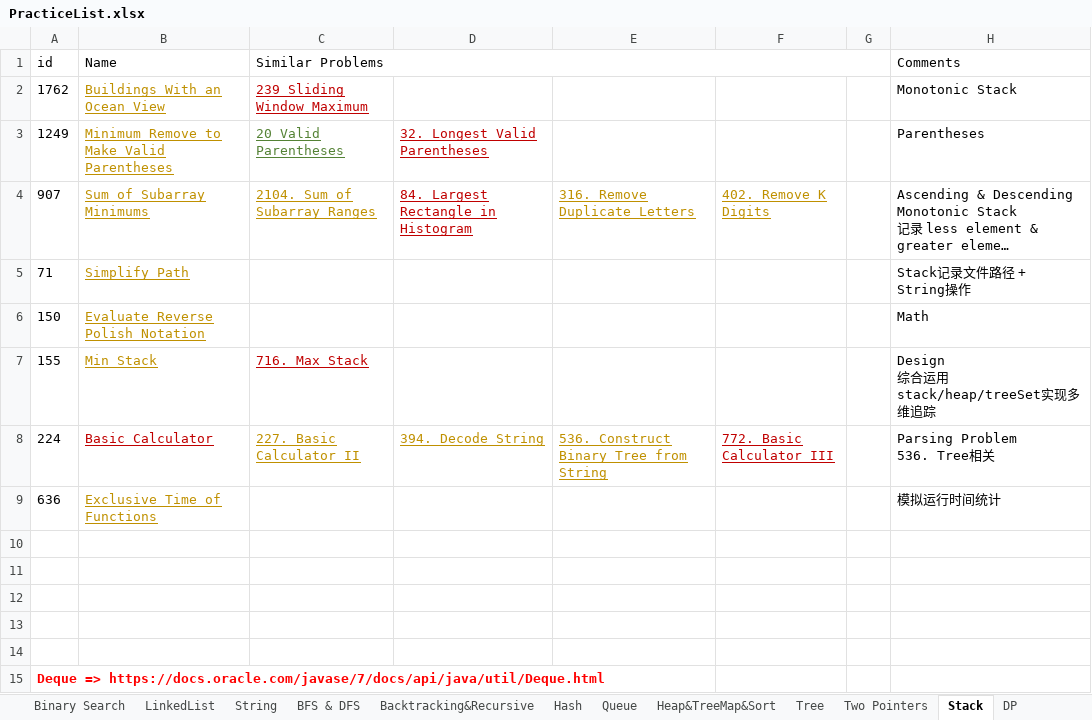
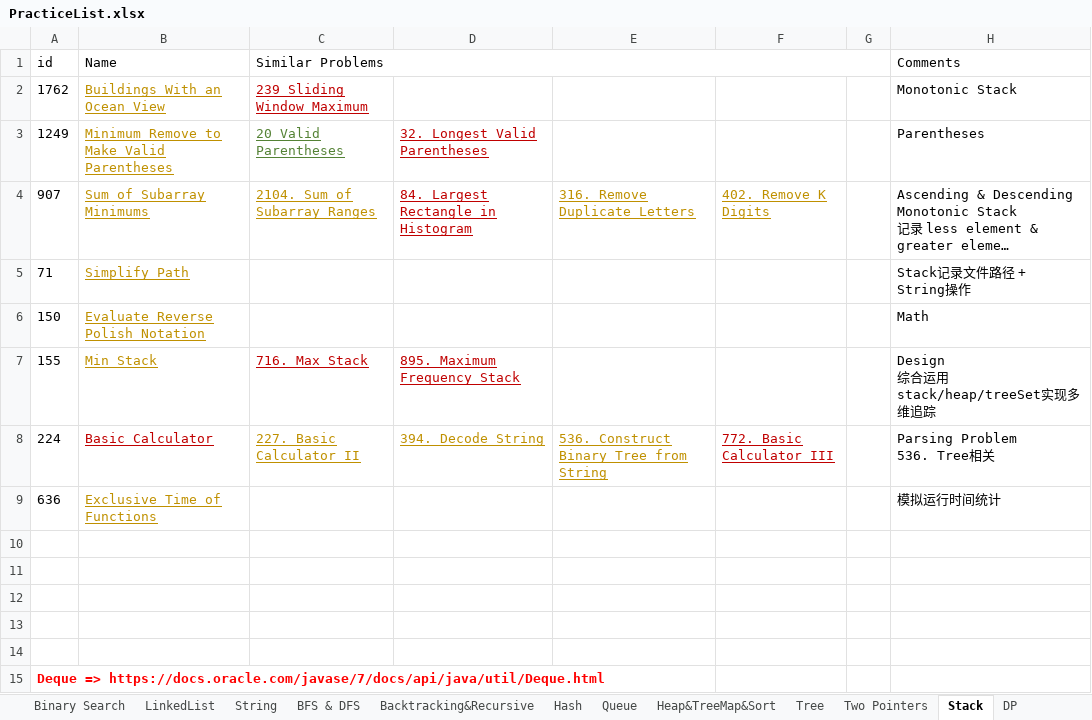
Before and after one commit to LiXieLabs/codingpractice, an Excel workbook: PracticeList.xlsx, sheet Stack, drawn as a sheet; long unchanged cells end in …; values as stored, in another font and other column widths than the file's, no borders; the diff names each change by its address in the sheet, - before the commit and + after, or states it on an @@ line.

```diff
--- a/PracticeList.xlsx (sheet Stack)
+++ b/PracticeList.xlsx (sheet Stack)
-D7: (empty)
+D7: 895. Maximum Frequency Stack
```
Also changed, not shown: sheet All, 1 other file.
